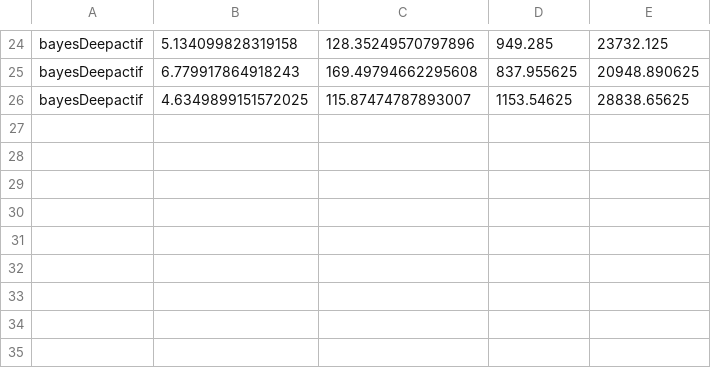
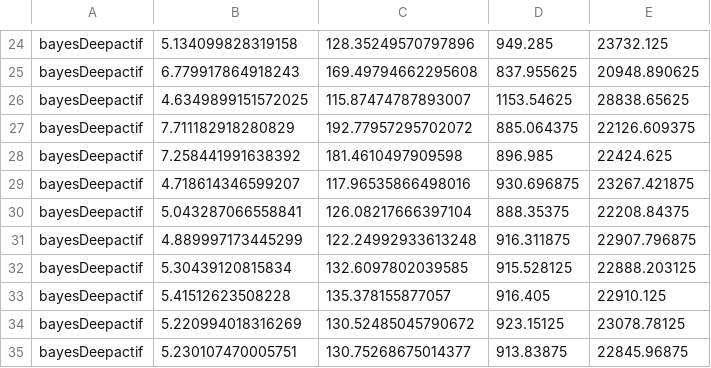
Before and after one commit to benedikt-hosp/bayesianDeepACTIF, a CSV file: src/results/FOVAL/ROBUSTVISION/computing_time_and_memory_evaluation_metrics.csv, drawn as a sheet; only a part is shown, gaps mark what is left out; the diff names each change by its address in the sheet, - before the commit and + after, or states it on an @@ line.

```diff
--- a/src/results/FOVAL/ROBUSTVISION/computing_time_and_memory_evaluation_metrics.csv
+++ b/src/results/FOVAL/ROBUSTVISION/computing_time_and_memory_evaluation_metrics.csv
+row 27: bayesDeepactif | 7.711182918280829 | 192.77957295702072 | 885.064375 | 22126.609375
+row 28: bayesDeepactif | 7.258441991638392 | 181.4610497909598 | 896.985 | 22424.625
+row 29: bayesDeepactif | 4.718614346599207 | 117.96535866498016 | 930.696875 | 23267.421875
+row 30: bayesDeepactif | 5.043287066558841 | 126.08217666397104 | 888.35375 | 22208.84375
+row 31: bayesDeepactif | 4.889997173445299 | 122.24992933613248 | 916.311875 | 22907.796875
+row 32: bayesDeepactif | 5.30439120815834 | 132.6097802039585 | 915.528125 | 22888.203125
+row 33: bayesDeepactif | 5.41512623508228 | 135.378155877057 | 916.405 | 22910.125
+row 34: bayesDeepactif | 5.220994018316269 | 130.52485045790672 | 923.15125 | 23078.78125
+row 35: bayesDeepactif | 5.230107470005751 | 130.75268675014377 | 913.83875 | 22845.96875
```
Also changed, not shown: 6 other files.
